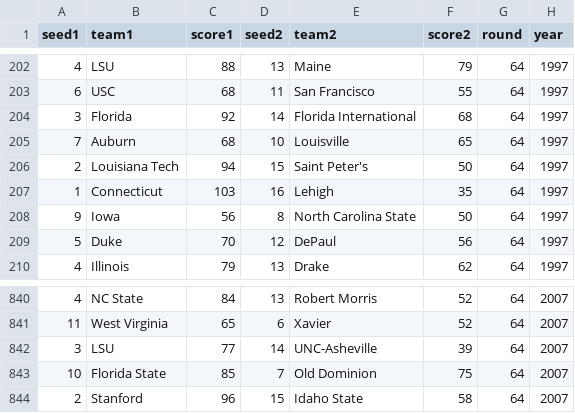
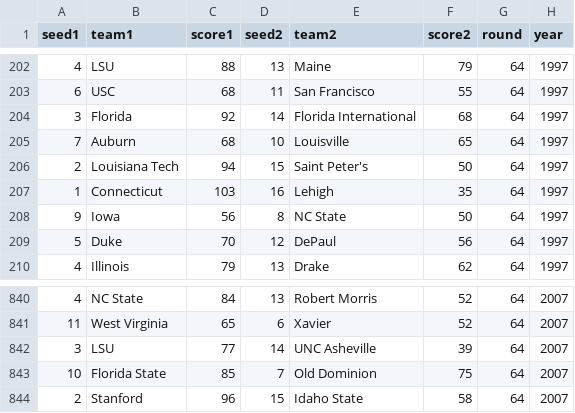
Before and after one commit to kstreet13/marchMadnessScores, a CSV file: womensResults.csv, drawn as a sheet; only a part is shown, gaps mark what is left out.

```diff
--- a/womensResults.csv
+++ b/womensResults.csv
@@ -207,3 +207,3 @@ seed1,team1,score1,seed2,team2,score2,round,year
 1,Connecticut,103,16,Lehigh,35,64,1997
-9,Iowa,56,8,North Carolina State,50,64,1997
+9,Iowa,56,8,NC State,50,64,1997
 5,Duke,70,12,DePaul,56,64,1997
@@ -841,3 +841,3 @@ seed1,team1,score1,seed2,team2,score2,round,year
 11,West Virginia,65,6,Xavier,52,64,2007
-3,LSU,77,14,UNC-Asheville,39,64,2007
+3,LSU,77,14,UNC Asheville,39,64,2007
 10,Florida State,85,7,Old Dominion,75,64,2007
```
Also changed, not shown: mensResults.csv, 3 other files.
